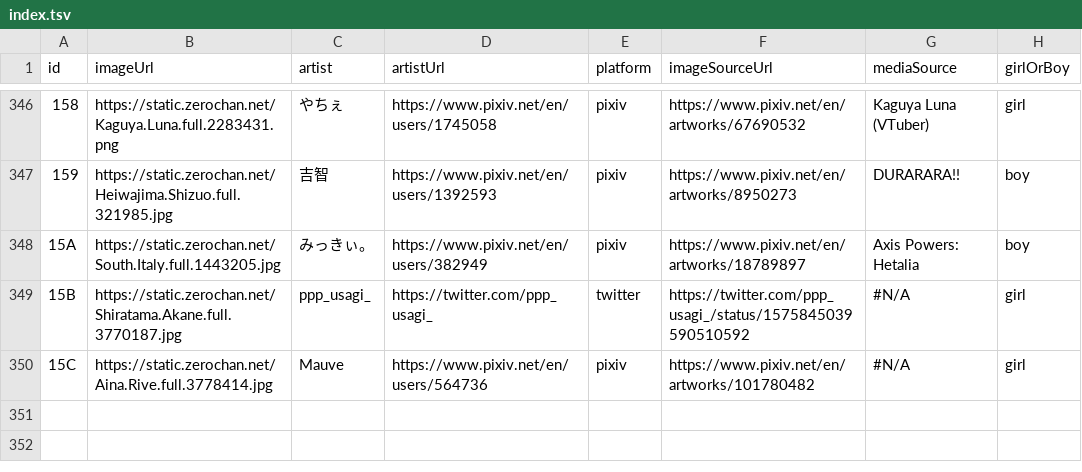
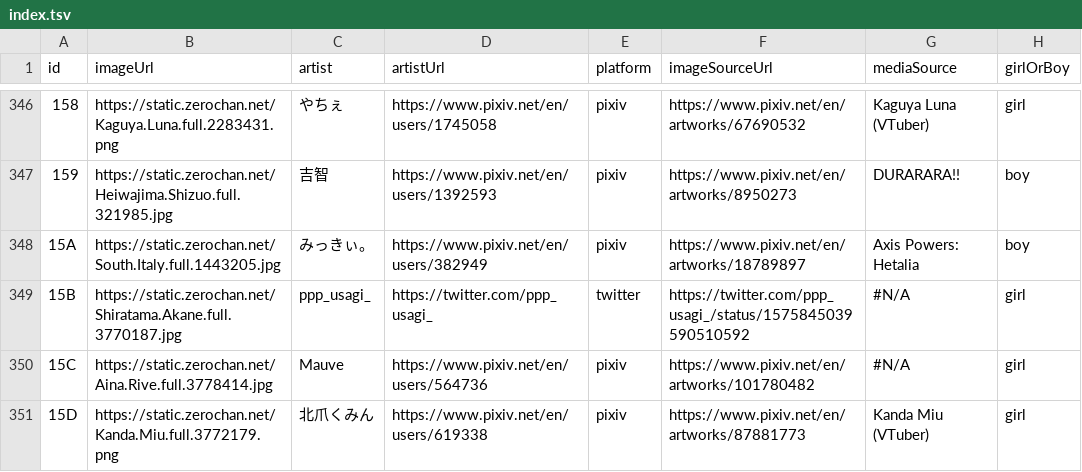
Before and after one commit to nattadasu/nekomimiDb, a TSV file: index.tsv, drawn as a sheet; only a part is shown, gaps mark what is left out; the diff names each change by its address in the sheet, - before the commit and + after, or states it on an @@ line.

Commit message:
Add `15D` (girl) by 北爪くみん

```diff
--- a/index.tsv
+++ b/index.tsv
+row 351: 15D | https://static.zerochan.net/Kanda.Miu.full.3772179.png | 北爪くみん | https://www.pixiv.net/en/users/619338 | pixiv | https://www.pixiv.net/en/artworks/87881773 | Kanda Miu (VTuber) | girl
```
Also changed, not shown: 1 other file.
